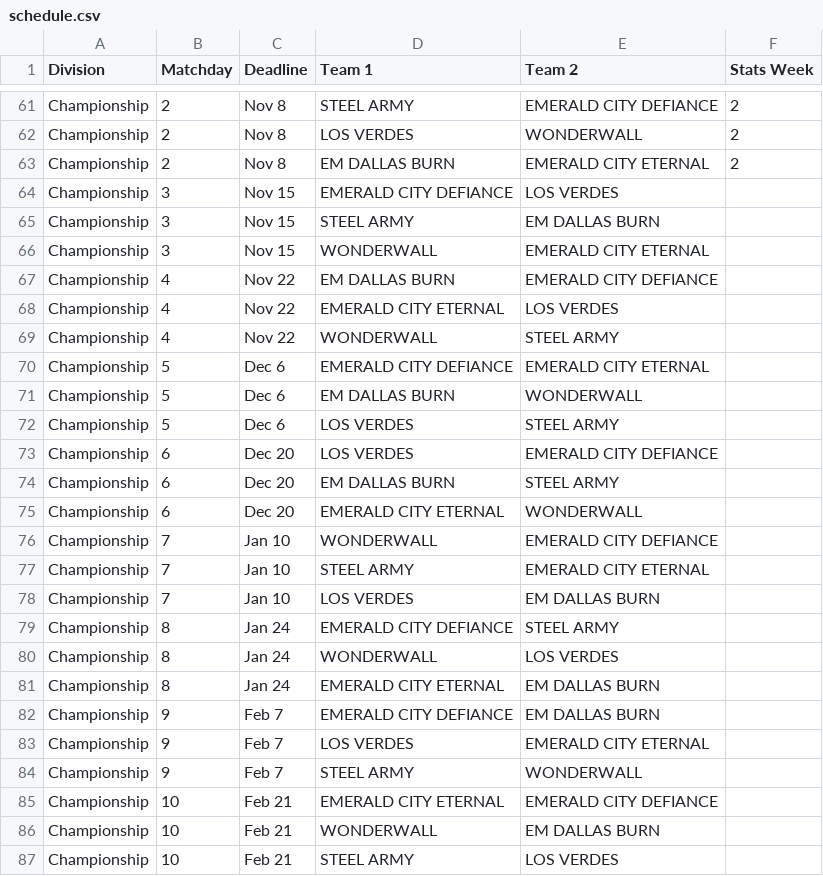
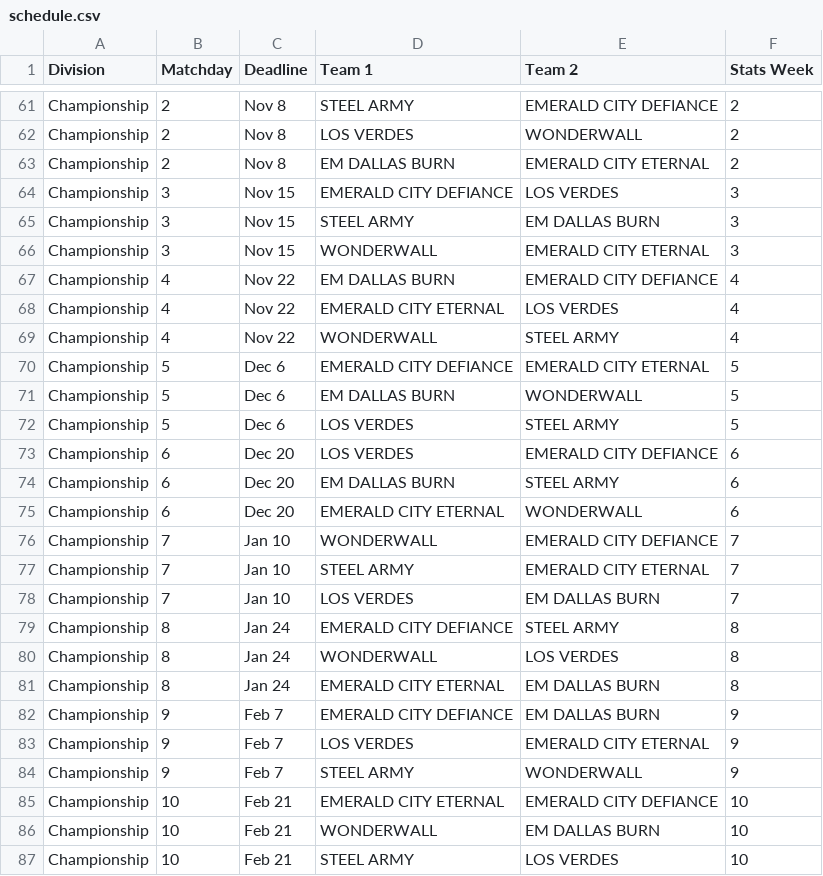
Before and after one commit to ToadDeath/Rocket-League-Stats, a CSV file: data/schedule.csv, drawn as a sheet; only a part is shown, gaps mark what is left out; the diff covers the shown part only.

Commit message:
Map all scheduled matchdays to matching stats weeks

```diff
--- a/data/schedule.csv
+++ b/data/schedule.csv
@@ -63,25 +63,25 @@ Championship,2,Nov 8,LOS VERDES,WONDERWALL,2
 Championship,2,Nov 8,EM DALLAS BURN,EMERALD CITY ETERNAL,2
-Championship,3,Nov 15,EMERALD CITY DEFIANCE,LOS VERDES,
-Championship,3,Nov 15,STEEL ARMY,EM DALLAS BURN,
-Championship,3,Nov 15,WONDERWALL,EMERALD CITY ETERNAL,
-Championship,4,Nov 22,EM DALLAS BURN,EMERALD CITY DEFIANCE,
-Championship,4,Nov 22,EMERALD CITY ETERNAL,LOS VERDES,
-Championship,4,Nov 22,WONDERWALL,STEEL ARMY,
-Championship,5,Dec 6,EMERALD CITY DEFIANCE,EMERALD CITY ETERNAL,
-Championship,5,Dec 6,EM DALLAS BURN,WONDERWALL,
-Championship,5,Dec 6,LOS VERDES,STEEL ARMY,
-Championship,6,Dec 20,LOS VERDES,EMERALD CITY DEFIANCE,
-Championship,6,Dec 20,EM DALLAS BURN,STEEL ARMY,
-Championship,6,Dec 20,EMERALD CITY ETERNAL,WONDERWALL,
-Championship,7,Jan 10,WONDERWALL,EMERALD CITY DEFIANCE,
-Championship,7,Jan 10,STEEL ARMY,EMERALD CITY ETERNAL,
-Championship,7,Jan 10,LOS VERDES,EM DALLAS BURN,
-Championship,8,Jan 24,EMERALD CITY DEFIANCE,STEEL ARMY,
-Championship,8,Jan 24,WONDERWALL,LOS VERDES,
-Championship,8,Jan 24,EMERALD CITY ETERNAL,EM DALLAS BURN,
-Championship,9,Feb 7,EMERALD CITY DEFIANCE,EM DALLAS BURN,
-Championship,9,Feb 7,LOS VERDES,EMERALD CITY ETERNAL,
-Championship,9,Feb 7,STEEL ARMY,WONDERWALL,
-Championship,10,Feb 21,EMERALD CITY ETERNAL,EMERALD CITY DEFIANCE,
-Championship,10,Feb 21,WONDERWALL,EM DALLAS BURN,
-Championship,10,Feb 21,STEEL ARMY,LOS VERDES,
+Championship,3,Nov 15,EMERALD CITY DEFIANCE,LOS VERDES,3
+Championship,3,Nov 15,STEEL ARMY,EM DALLAS BURN,3
+Championship,3,Nov 15,WONDERWALL,EMERALD CITY ETERNAL,3
+Championship,4,Nov 22,EM DALLAS BURN,EMERALD CITY DEFIANCE,4
+Championship,4,Nov 22,EMERALD CITY ETERNAL,LOS VERDES,4
+Championship,4,Nov 22,WONDERWALL,STEEL ARMY,4
+Championship,5,Dec 6,EMERALD CITY DEFIANCE,EMERALD CITY ETERNAL,5
+Championship,5,Dec 6,EM DALLAS BURN,WONDERWALL,5
+Championship,5,Dec 6,LOS VERDES,STEEL ARMY,5
+Championship,6,Dec 20,LOS VERDES,EMERALD CITY DEFIANCE,6
+Championship,6,Dec 20,EM DALLAS BURN,STEEL ARMY,6
+Championship,6,Dec 20,EMERALD CITY ETERNAL,WONDERWALL,6
+Championship,7,Jan 10,WONDERWALL,EMERALD CITY DEFIANCE,7
+Championship,7,Jan 10,STEEL ARMY,EMERALD CITY ETERNAL,7
+Championship,7,Jan 10,LOS VERDES,EM DALLAS BURN,7
+Championship,8,Jan 24,EMERALD CITY DEFIANCE,STEEL ARMY,8
+Championship,8,Jan 24,WONDERWALL,LOS VERDES,8
+Championship,8,Jan 24,EMERALD CITY ETERNAL,EM DALLAS BURN,8
+Championship,9,Feb 7,EMERALD CITY DEFIANCE,EM DALLAS BURN,9
+Championship,9,Feb 7,LOS VERDES,EMERALD CITY ETERNAL,9
+Championship,9,Feb 7,STEEL ARMY,WONDERWALL,9
+Championship,10,Feb 21,EMERALD CITY ETERNAL,EMERALD CITY DEFIANCE,10
+Championship,10,Feb 21,WONDERWALL,EM DALLAS BURN,10
+Championship,10,Feb 21,STEEL ARMY,LOS VERDES,10
```
Also changed, not shown: 48 edited cells elsewhere in this file.
